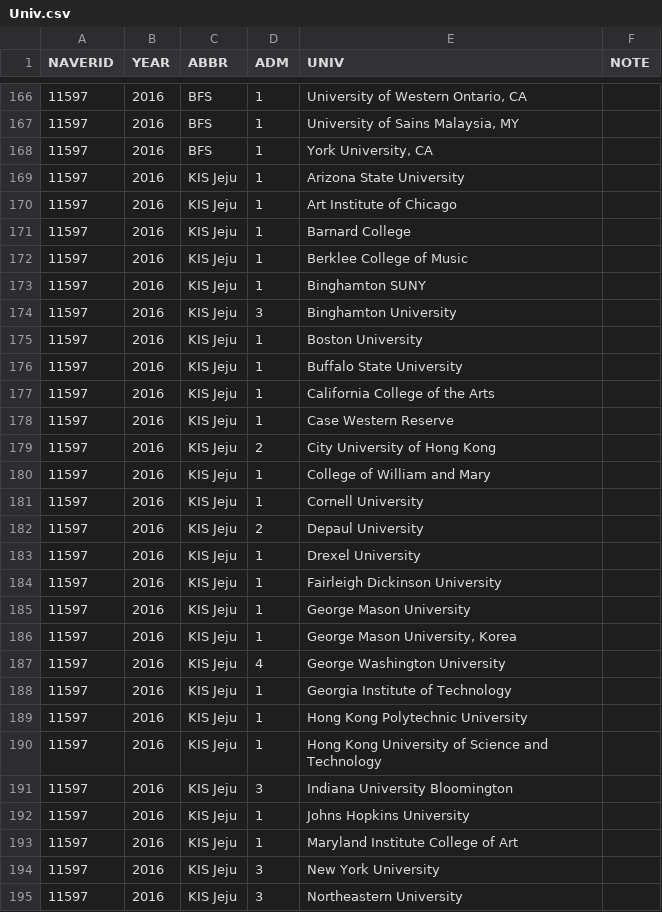
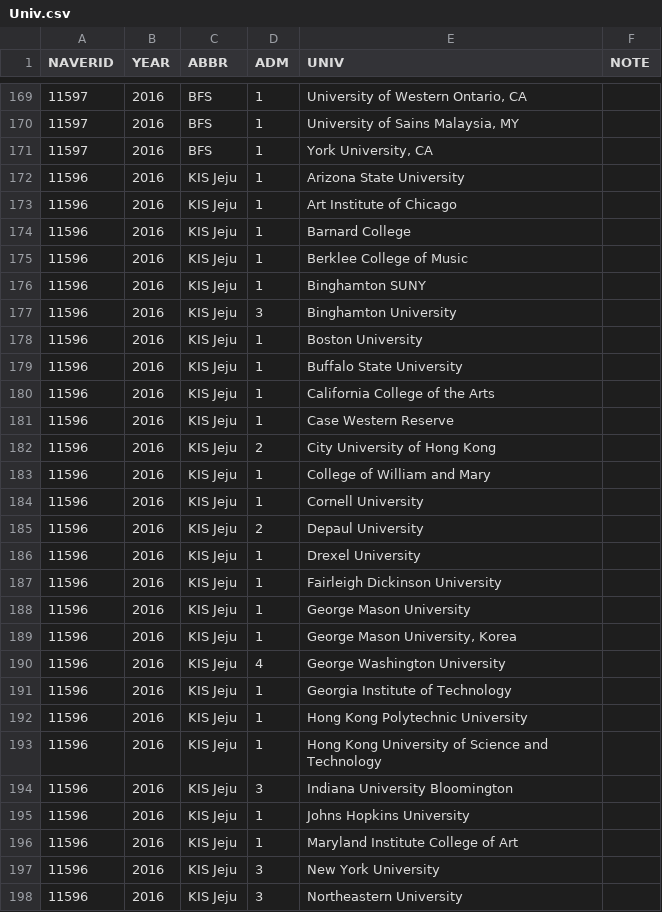
Before and after one commit to shanmdphd/InternationalSchool, a CSV file: resources/Univ.csv, drawn as a sheet; only a part is shown, gaps mark what is left out; the diff covers the shown part only.

```diff
--- a/resources/Univ.csv
+++ b/resources/Univ.csv
@@ -168,28 +171,28 @@ NAVERID,YEAR,ABBR,ADM,UNIV,NOTE
 11597,2016,BFS,1,"York University, CA"
-11597,2016,KIS Jeju,1,"Arizona State University"
-11597,2016,KIS Jeju,1,"Art Institute of Chicago"
-11597,2016,KIS Jeju,1,"Barnard College"
-11597,2016,KIS Jeju,1,"Berklee College of Music"
-11597,2016,KIS Jeju,1,"Binghamton SUNY"
-11597,2016,KIS Jeju,3,"Binghamton University"
-11597,2016,KIS Jeju,1,"Boston University"
-11597,2016,KIS Jeju,1,"Buffalo State University"
-11597,2016,KIS Jeju,1,"California College of the Arts"
-11597,2016,KIS Jeju,1,"Case Western Reserve"
-11597,2016,KIS Jeju,2,"City University of Hong Kong"
-11597,2016,KIS Jeju,1,"College of William and Mary"
-11597,2016,KIS Jeju,1,"Cornell University"
-11597,2016,KIS Jeju,2,"Depaul University"
-11597,2016,KIS Jeju,1,"Drexel University"
-11597,2016,KIS Jeju,1,"Fairleigh Dickinson University"
-11597,2016,KIS Jeju,1,"George Mason University"
-11597,2016,KIS Jeju,1,"George Mason University, Korea"
-11597,2016,KIS Jeju,4,"George Washington University"
-11597,2016,KIS Jeju,1,"Georgia Institute of Technology"
-11597,2016,KIS Jeju,1,"Hong Kong Polytechnic University"
-11597,2016,KIS Jeju,1,"Hong Kong University of Science and Technology"
-11597,2016,KIS Jeju,3,"Indiana University Bloomington"
-11597,2016,KIS Jeju,1,"Johns Hopkins University"
-11597,2016,KIS Jeju,1,"Maryland Institute College of Art"
-11597,2016,KIS Jeju,3,"New York University"
-11597,2016,KIS Jeju,3,"Northeastern University"
+11596,2016,KIS Jeju,1,"Arizona State University"
+11596,2016,KIS Jeju,1,"Art Institute of Chicago"
+11596,2016,KIS Jeju,1,"Barnard College"
+11596,2016,KIS Jeju,1,"Berklee College of Music"
+11596,2016,KIS Jeju,1,"Binghamton SUNY"
+11596,2016,KIS Jeju,3,"Binghamton University"
+11596,2016,KIS Jeju,1,"Boston University"
+11596,2016,KIS Jeju,1,"Buffalo State University"
+11596,2016,KIS Jeju,1,"California College of the Arts"
+11596,2016,KIS Jeju,1,"Case Western Reserve"
+11596,2016,KIS Jeju,2,"City University of Hong Kong"
+11596,2016,KIS Jeju,1,"College of William and Mary"
+11596,2016,KIS Jeju,1,"Cornell University"
+11596,2016,KIS Jeju,2,"Depaul University"
+11596,2016,KIS Jeju,1,"Drexel University"
+11596,2016,KIS Jeju,1,"Fairleigh Dickinson University"
+11596,2016,KIS Jeju,1,"George Mason University"
+11596,2016,KIS Jeju,1,"George Mason University, Korea"
+11596,2016,KIS Jeju,4,"George Washington University"
+11596,2016,KIS Jeju,1,"Georgia Institute of Technology"
+11596,2016,KIS Jeju,1,"Hong Kong Polytechnic University"
+11596,2016,KIS Jeju,1,"Hong Kong University of Science and Technology"
+11596,2016,KIS Jeju,3,"Indiana University Bloomington"
+11596,2016,KIS Jeju,1,"Johns Hopkins University"
+11596,2016,KIS Jeju,1,"Maryland Institute College of Art"
+11596,2016,KIS Jeju,3,"New York University"
+11596,2016,KIS Jeju,3,"Northeastern University"
```
Also changed, not shown: 3 added rows and 85 edited cells elsewhere in this file, 7 other files.
